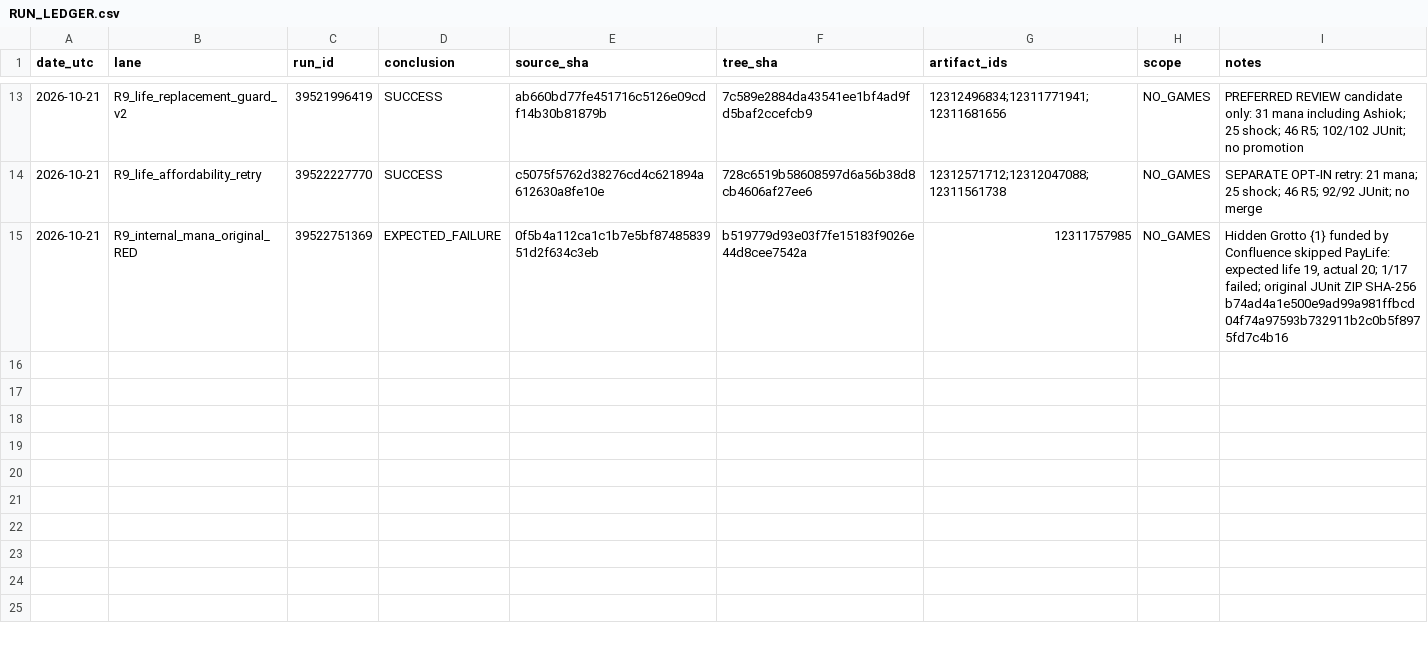
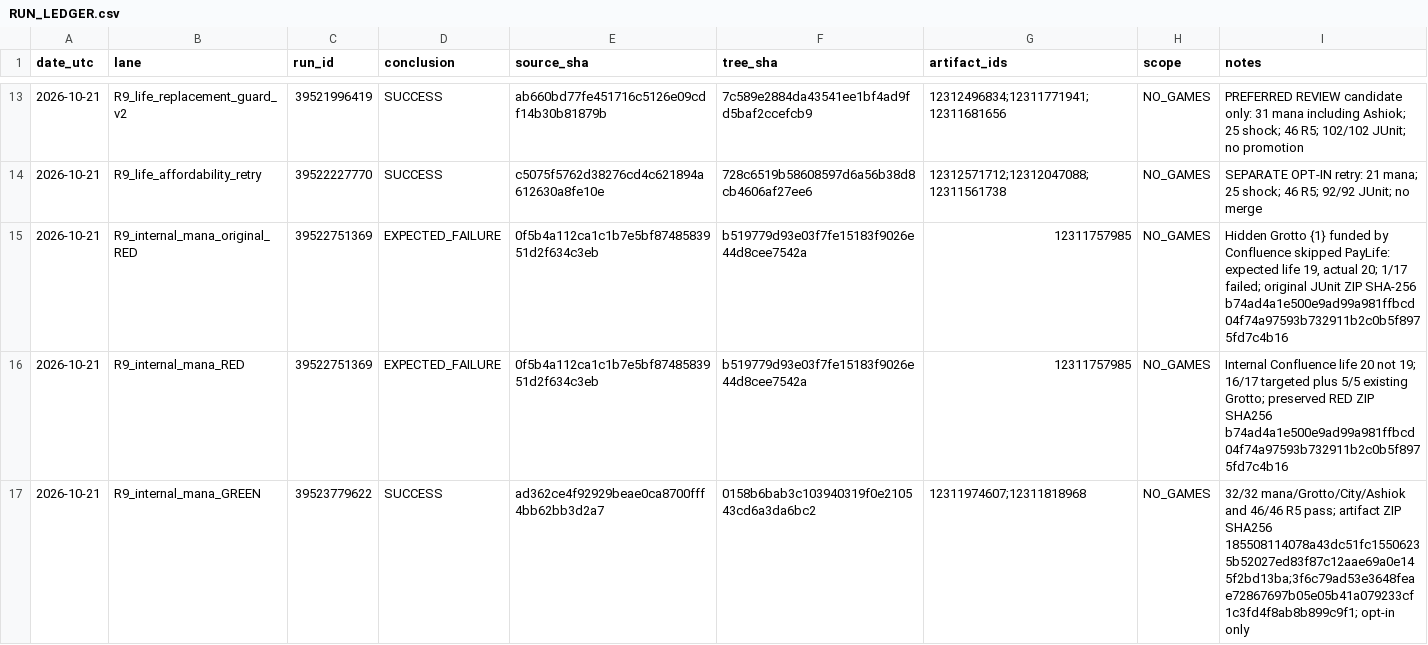
Before and after one commit to GodaPupa/argentum-batshit-test, a CSV file: handoff/RUN_LEDGER.csv, drawn as a sheet; only a part is shown, gaps mark what is left out.

Commit message:
docs(handoff): append R9 internal mana RED/GREEN source-bound results

```diff
--- a/handoff/RUN_LEDGER.csv
+++ b/handoff/RUN_LEDGER.csv
@@ -15 +15,3 @@ date_utc,lane,run_id,conclusion,source_sha,tree_sha,artifact_ids,scope,notes
 2026-10-21,R9_internal_mana_original_RED,39522751369,EXPECTED_FAILURE,0f5b4a112ca1c1b7e5bf8748583951d2f634c3eb,b519779d93e03f7fe15183f9026e44d8cee7542a,12311757985,NO_GAMES,"Hidden Grotto {1} funded by Confluence skipped PayLife: expected life 19, actual 20; 1/17 failed; original JUnit ZIP SHA-256 b74ad4a1e500e9ad99a981ffbcd04f74a97593b732911b2c0b5f8975fd7c4b16"
+2026-10-21,R9_internal_mana_RED,39522751369,EXPECTED_FAILURE,0f5b4a112ca1c1b7e5bf8748583951d2f634c3eb,b519779d93e03f7fe15183f9026e44d8cee7542a,12311757985,NO_GAMES,"Internal Confluence life 20 not 19; 16/17 targeted plus 5/5 existing Grotto; preserved RED ZIP SHA256 b74ad4a1e500e9ad99a981ffbcd04f74a97593b732911b2c0b5f8975fd7c4b16"
+2026-10-21,R9_internal_mana_GREEN,39523779622,SUCCESS,ad362ce4f92929beae0ca8700fff4bb62bb3d2a7,0158b6bab3c103940319f0e210543cd6a3da6bc2,12311974607;12311818968,NO_GAMES,"32/32 mana/Grotto/City/Ashiok and 46/46 R5 pass; artifact ZIP SHA256 185508114078a43dc51fc15506235b52027ed83f87c12aae69a0e145f2bd13ba;3f6c79ad53e3648feae72867697b05e05b41a079233cf1c3fd4f8ab8b899c9f1; opt-in only"
```
Also changed, not shown: 1 other file.
